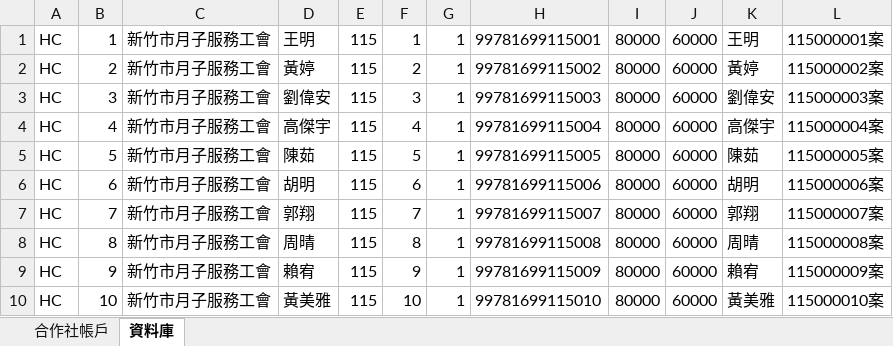
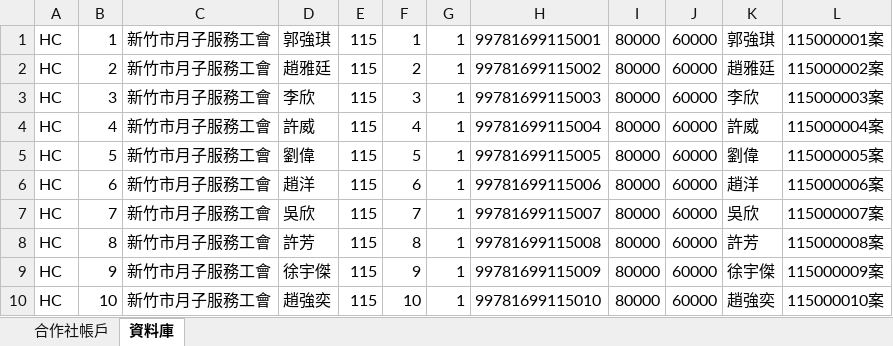
Before and after one commit to chrishzc/Labor_union, an Excel workbook: document/資料庫、資料處理/帳務.xlsx, sheet 資料庫, drawn as a sheet; values as stored, in another font and other column widths than the file's, no borders; the diff names each change by its address in the sheet, - before the commit and + after, or states it on an @@ line.

```diff
--- a/document/資料庫、資料處理/帳務.xlsx (sheet 資料庫)
+++ b/document/資料庫、資料處理/帳務.xlsx (sheet 資料庫)
-D1: 王明
+D1: 郭強琪
-K1: 王明
+K1: 郭強琪
-D2: 黃婷
+D2: 趙雅廷
-K2: 黃婷
+K2: 趙雅廷
-D3: 劉偉安
+D3: 李欣
-K3: 劉偉安
+K3: 李欣
-D4: 高傑宇
+D4: 許威
-K4: 高傑宇
+K4: 許威
-D5: 陳茹
+D5: 劉偉
-K5: 陳茹
+K5: 劉偉
-D6: 胡明
+D6: 趙洋
-K6: 胡明
+K6: 趙洋
-D7: 郭翔
+D7: 吳欣
-K7: 郭翔
+K7: 吳欣
-D8: 周晴
+D8: 許芳
-K8: 周晴
+K8: 許芳
-D9: 賴宥
+D9: 徐宇傑
-K9: 賴宥
+K9: 徐宇傑
-D10: 黃美雅
+D10: 趙強奕
-K10: 黃美雅
+K10: 趙強奕
```
Also changed, not shown: sheet 合作社帳戶, document/資料庫、資料處理/假資料_範例.xlsx, 45 other files.
